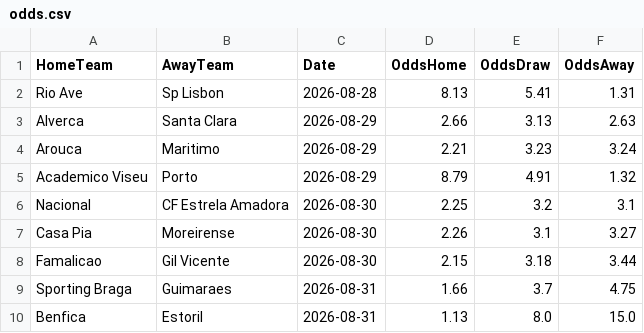
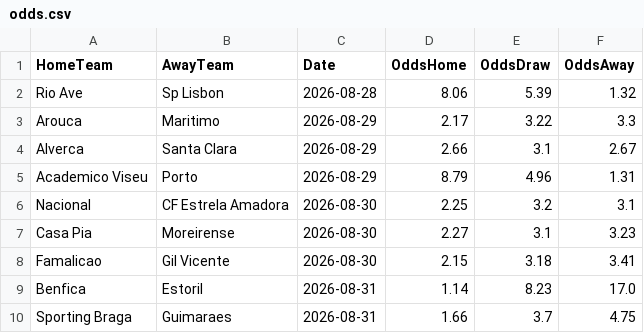
Before and after one commit to gmalbert/portugal-soccer, a CSV file: data_files/odds.csv, drawn as a sheet.

```diff
--- a/data_files/odds.csv
+++ b/data_files/odds.csv
@@ -1,10 +1,10 @@
 HomeTeam,AwayTeam,Date,OddsHome,OddsDraw,OddsAway
-Rio Ave,Sp Lisbon,2026-08-28,8.13,5.41,1.31
-Alverca,Santa Clara,2026-08-29,2.66,3.13,2.63
-Arouca,Maritimo,2026-08-29,2.21,3.23,3.24
-Academico Viseu,Porto,2026-08-29,8.79,4.91,1.32
+Rio Ave,Sp Lisbon,2026-08-28,8.06,5.39,1.32
+Arouca,Maritimo,2026-08-29,2.17,3.22,3.3
+Alverca,Santa Clara,2026-08-29,2.66,3.1,2.67
+Academico Viseu,Porto,2026-08-29,8.79,4.96,1.31
 Nacional,CF Estrela Amadora,2026-08-30,2.25,3.2,3.1
-Casa Pia,Moreirense,2026-08-30,2.26,3.1,3.27
-Famalicao,Gil Vicente,2026-08-30,2.15,3.18,3.44
+Casa Pia,Moreirense,2026-08-30,2.27,3.1,3.23
+Famalicao,Gil Vicente,2026-08-30,2.15,3.18,3.41
+Benfica,Estoril,2026-08-31,1.14,8.23,17.0
 Sporting Braga,Guimaraes,2026-08-31,1.66,3.7,4.75
-Benfica,Estoril,2026-08-31,1.13,8.0,15.0
```
Also changed, not shown: data_files/poisson_metrics_history.csv, data_files/upcoming_predictions.csv, 10 other files.
